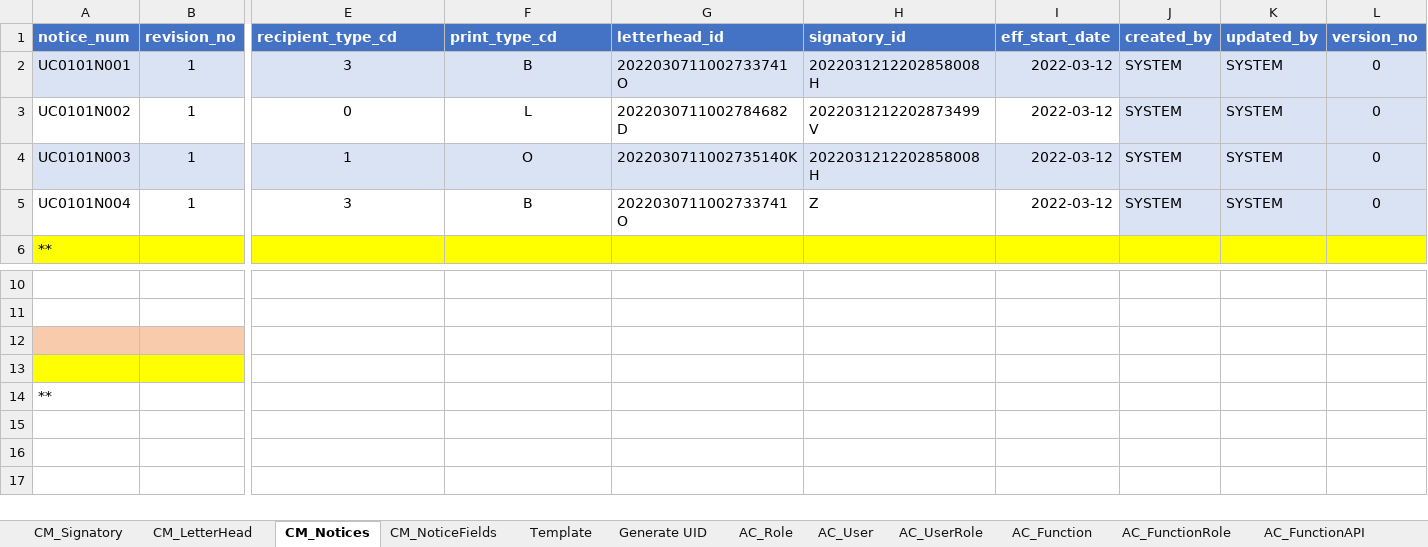
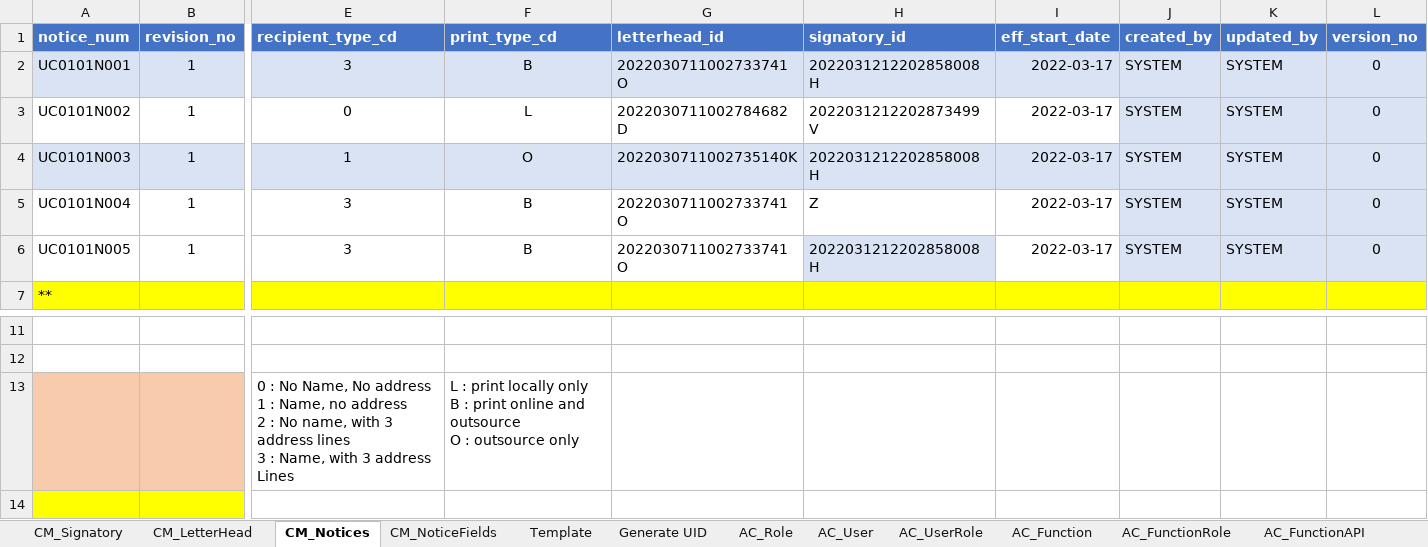
Before and after one commit to hcneo88/NoticeAPI, an Excel workbook: src/main/database/DMLGenerator v1.5.xlsm, sheet CM_Notices, drawn as a sheet; only a part is shown, gaps mark what is left out; the shorter side is filled out with more unchanged rows; values as stored, in another font and other column widths than the file's, no borders; charts and pictures not drawn; removed rows and columns are numbered as before the commit, all else as after; rows hold the shown columns only; ↵ is a line break in a cell; the diff names each change by its address in the sheet, - before the commit and + after, or states it on an @@ line.

```diff
--- a/src/main/database/DMLGenerator v1.5.xlsm (sheet CM_Notices)
+++ b/src/main/database/DMLGenerator v1.5.xlsm (sheet CM_Notices)
-I2:I5 (eff_start_date): 2022-03-12
+I2:I5 (eff_start_date): 2022-03-17
+row 6: UC0101N005 | 1 | 3 | B | 2022030711002733741O | 2022031212202858008H | 2022-03-17 | SYSTEM | SYSTEM | 0
-row 12: (empty)
+row 13:  |  | 0 : No Name, No address ↵ 1 : Name, no address ↵ 2 : No name, with 3 address lines ↵ 3 : Name, with 3 address Lines | L : print locally only ↵ B : print online and outsource ↵ O : outsource only
```
Also changed, not shown: sheet CM_NoticeFields, charts or pictures, 10 other files.
